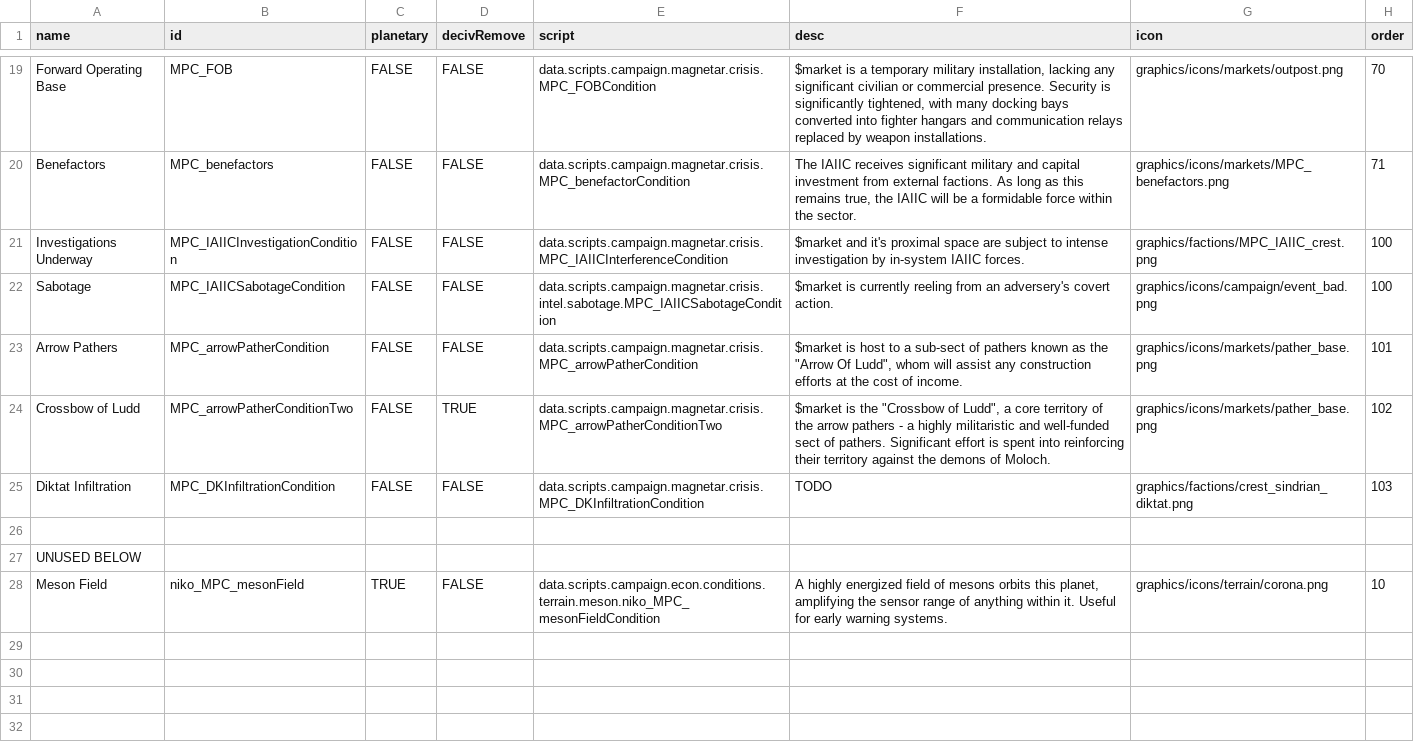
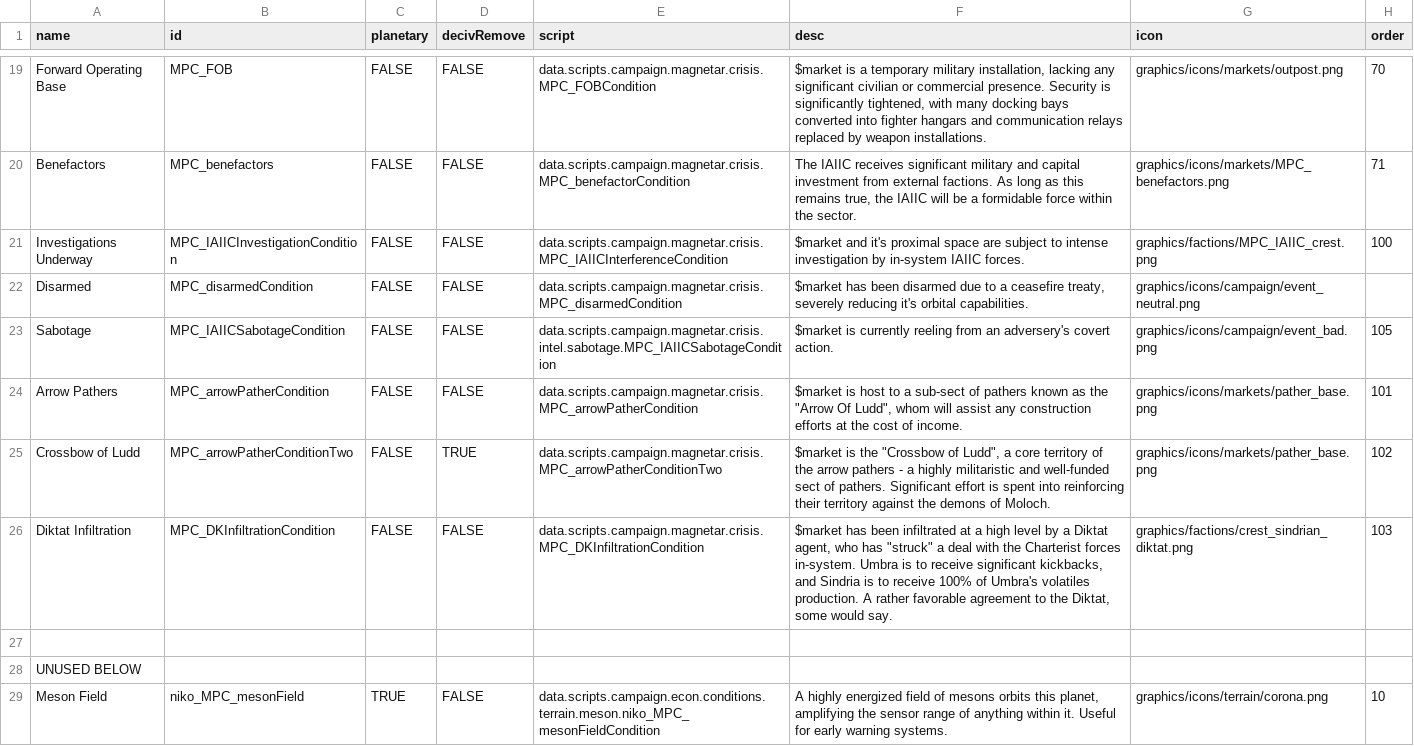
Before and after one commit to nikothedude/MorePlanetaryConditions, a CSV file: data/campaign/market_conditions.csv, drawn as a sheet; only a part is shown, gaps mark what is left out.

```diff
--- a/data/campaign/market_conditions.csv
+++ b/data/campaign/market_conditions.csv
@@ -39,6 +39,7 @@ Benefactors,MPC_benefactors,FALSE,FALSE,data.scripts.campaign.magnetar.crisis.MP
 Investigations Underway,MPC_IAIICInvestigationCondition,FALSE,FALSE,data.scripts.campaign.magnetar.crisis.MPC_IAIICInterferenceCondition,$market and it's proximal space are subject to intense investigation by in-system IAIIC forces.,graphics/factions/MPC_IAIIC_crest.png,100
-Sabotage,MPC_IAIICSabotageCondition,FALSE,FALSE,data.scripts.campaign.magnetar.crisis.intel.sabotage.MPC_IAIICSabotageCondition,$market is currently reeling from an adversery's covert action.,graphics/icons/campaign/event_bad.png,100
+Disarmed,MPC_disarmedCondition,FALSE,FALSE,data.scripts.campaign.magnetar.crisis.MPC_disarmedCondition,"$market has been disarmed due to a ceasefire treaty, severely reducing it's orbital capabilities.",graphics/icons/campaign/event_neutral.png,
+Sabotage,MPC_IAIICSabotageCondition,FALSE,FALSE,data.scripts.campaign.magnetar.crisis.intel.sabotage.MPC_IAIICSabotageCondition,$market is currently reeling from an adversery's covert action.,graphics/icons/campaign/event_bad.png,105
 Arrow Pathers,MPC_arrowPatherCondition,FALSE,FALSE,data.scripts.campaign.magnetar.crisis.MPC_arrowPatherCondition,"$market is host to a sub-sect of pathers known as the ""Arrow Of Ludd"", whom will assist any construction efforts at the cost of income.",graphics/icons/markets/pather_base.png,101
 Crossbow of Ludd,MPC_arrowPatherConditionTwo,FALSE,TRUE,data.scripts.campaign.magnetar.crisis.MPC_arrowPatherConditionTwo,"$market is the ""Crossbow of Ludd"", a core territory of the arrow pathers - a highly militaristic and well-funded sect of pathers. Significant effort is spent into reinforcing their territory against the demons of Moloch.",graphics/icons/markets/pather_base.png,102
-Diktat Infiltration,MPC_DKInfiltrationCondition,FALSE,FALSE,data.scripts.campaign.magnetar.crisis.MPC_DKInfiltrationCondition,TODO,graphics/factions/crest_sindrian_diktat.png,103
+Diktat Infiltration,MPC_DKInfiltrationCondition,FALSE,FALSE,data.scripts.campaign.magnetar.crisis.MPC_DKInfiltrationCondition,"$market has been infiltrated at a high level by a Diktat agent, who has ""struck"" a deal with the Charterist forces in-system. Umbra is to receive significant kickbacks, and Sindria is to receive 100% of Umbra's volatiles production. A rather favorable agreement to the Diktat, some would say.",graphics/factions/crest_sindrian_diktat.png,103
 ,,,,,,,
```
Also changed, not shown: data/hulls/ship_data.csv, data/shipsystems/ship_systems.csv, 38 other files.
